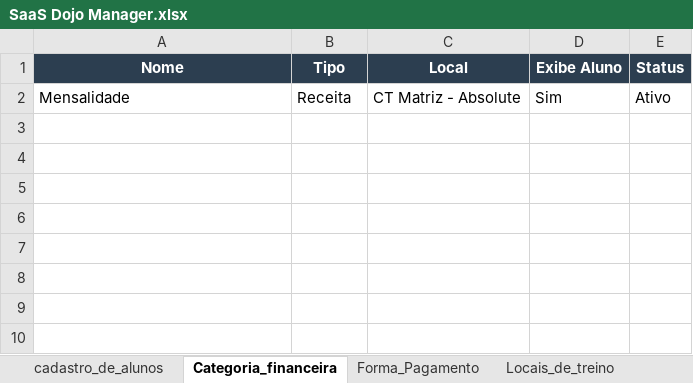
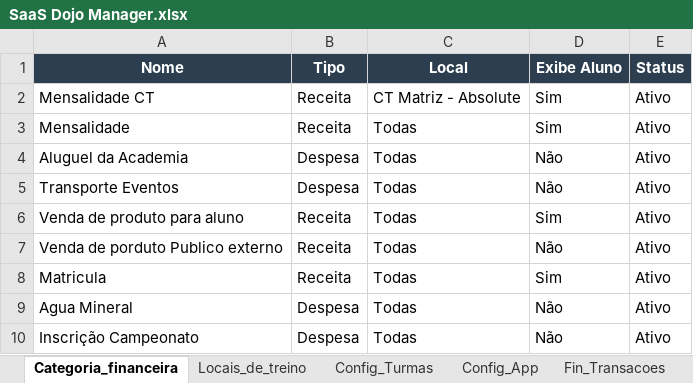
Before and after one commit to atnzpe/DojoManager-Comercial, an Excel workbook: SaaS Dojo Manager.xlsx, sheet Categoria_financeira, drawn as a sheet; values as stored, in another font and other column widths than the file's, no borders; charts and pictures not drawn; addresses are those after the commit; the diff names each change by its address in the sheet, - before the commit and + after, or states it on an @@ line.

```diff
--- a/SaaS Dojo Manager.xlsx (sheet Categoria_financeira)
+++ b/SaaS Dojo Manager.xlsx (sheet Categoria_financeira)
@@ sheet tab hidden: cadastro_de_alunos @@
@@ sheet tab hidden: Forma_Pagamento @@
+row 2: Mensalidade CT | Receita | CT Matriz - Absolute | Sim | Ativo
-C3 (Local): CT Matriz - Absolute
+C3 (Local): Todas
+row 4: Aluguel da Academia | Despesa | Todas | Não | Ativo
+row 5: Transporte Eventos | Despesa | Todas | Não | Ativo
+row 6: Venda de produto para aluno | Receita | Todas | Sim | Ativo
+row 7: Venda de porduto Publico externo | Receita | Todas | Não | Ativo
+row 8: Matricula | Receita | Todas | Sim | Ativo
+row 9: Agua Mineral | Despesa | Todas | Não | Ativo
+row 10: Inscrição Campeonato | Despesa | Todas | Não | Ativo
```
Also changed, not shown: sheet Logs_Login, sheet Fin_Transacoes, sheet Logs_Auditoria, sheet Fin_Assinaturas, sheet Config_Turmas, sheet Locais_de_treino, 3 more sheets, 6 other files.
